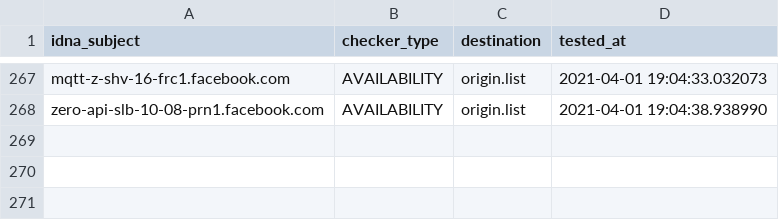
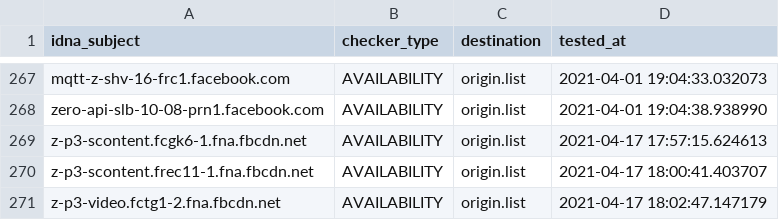
Before and after one commit to dead-hosts/hosts_facebook0_git_kowith337, a CSV file: .pyfunceble/inactive.csv, drawn as a sheet; only a part is shown, gaps mark what is left out; the diff names each change by its address in the sheet, - before the commit and + after, or states it on an @@ line.

```diff
--- a/.pyfunceble/inactive.csv
+++ b/.pyfunceble/inactive.csv
+row 269: z-p3-scontent.fcgk6-1.fna.fbcdn.net | AVAILABILITY | origin.list | 2021-04-17 17:57:15.624613
+row 270: z-p3-scontent.frec11-1.fna.fbcdn.net | AVAILABILITY | origin.list | 2021-04-17 18:00:41.403707
+row 271: z-p3-video.fctg1-2.fna.fbcdn.net | AVAILABILITY | origin.list | 2021-04-17 18:02:47.147179
```
Also changed, not shown: output/origin.list/continue.csv, 7 other files.
